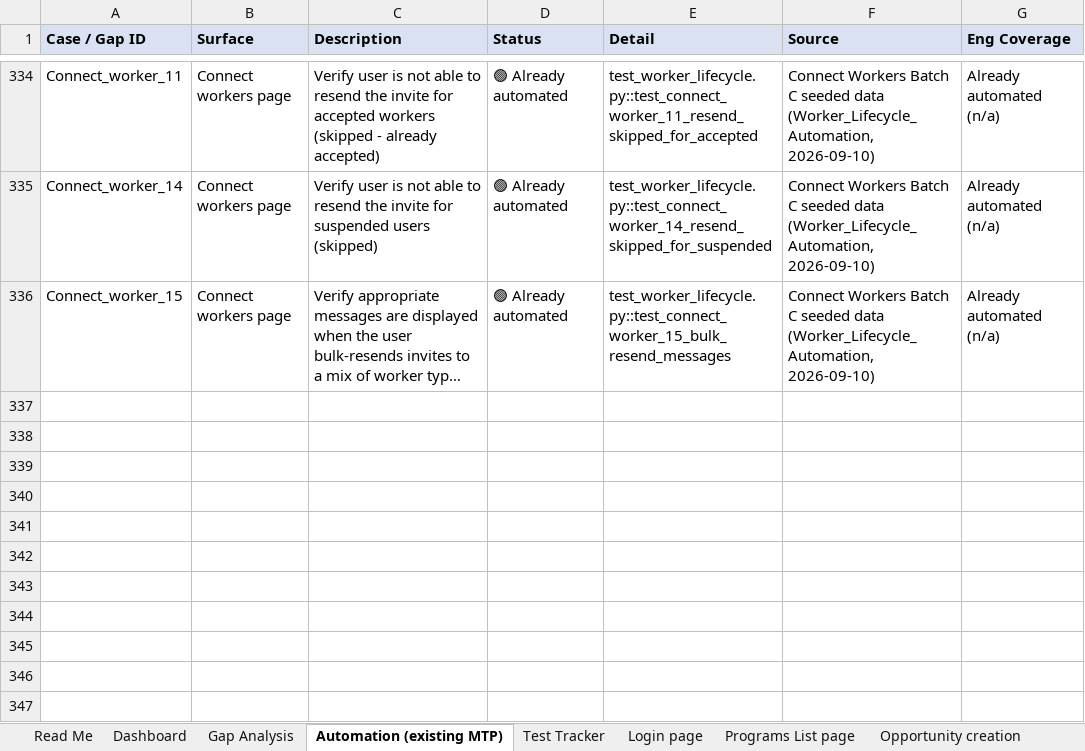
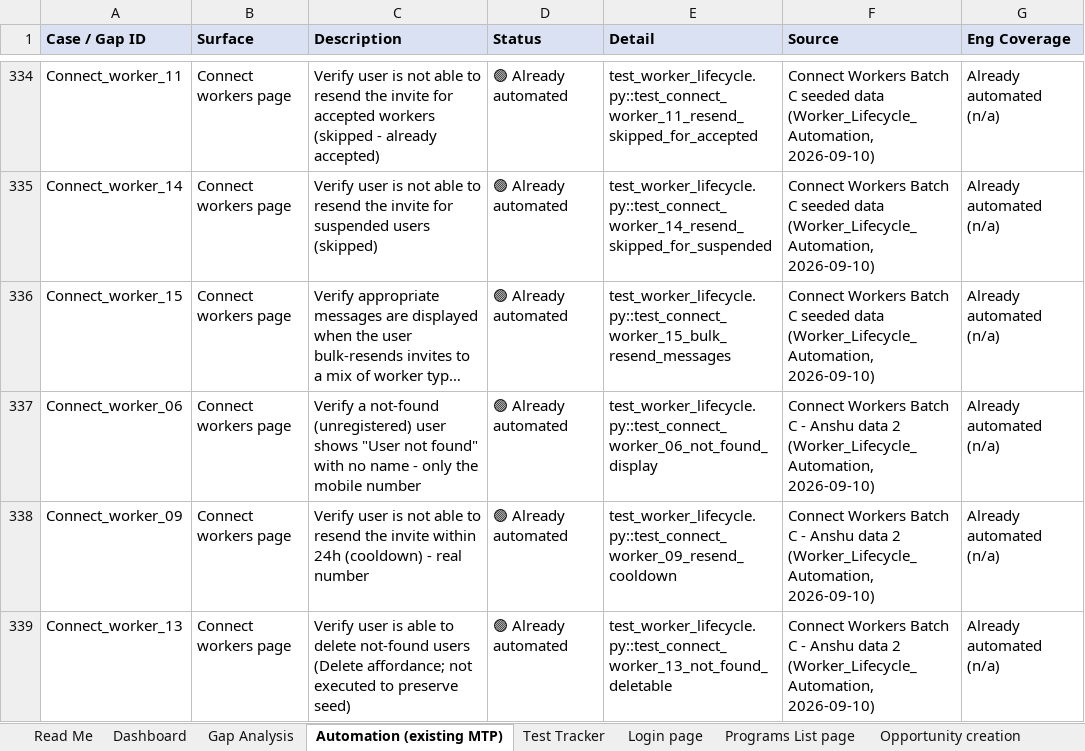
Before and after one commit to dimagi/dimagi-qa-ccc, an Excel workbook: test_plans/CCC_Web_Platform_MTP.xlsx, sheet Automation (existing MTP), drawn as a sheet; only a part is shown, gaps mark what is left out; long unchanged cells end in …; values as stored, in another font and other column widths than the file's, no borders; the diff names each change by its address in the sheet, - before the commit and + after, or states it on an @@ line.

```diff
--- a/test_plans/CCC_Web_Platform_MTP.xlsx (sheet Automation (existing MTP))
+++ b/test_plans/CCC_Web_Platform_MTP.xlsx (sheet Automation (existing MTP))
+row 337: Connect_worker_06 | Connect workers page | Verify a not-found (unregistered) user shows "User not found" with no name - only the mobile number | 🟢 Already automated | test_worker_lifecycle.py::test_connect_worker_06_not_found_display | Connect Workers Batch C - Anshu data 2 (Worker_Lifecycle_Automation, 2026-09-10) | Already automated (n/a)
+row 338: Connect_worker_09 | Connect workers page | Verify user is not able to resend the invite within 24h (cooldown) - real number | 🟢 Already automated | test_worker_lifecycle.py::test_connect_worker_09_resend_cooldown | Connect Workers Batch C - Anshu data 2 (Worker_Lifecycle_Automation, 2026-09-10) | Already automated (n/a)
+row 339: Connect_worker_13 | Connect workers page | Verify user is able to delete not-found users (Delete affordance; not executed to preserve seed) | 🟢 Already automated | test_worker_lifecycle.py::test_connect_worker_13_not_found_deletable | Connect Workers Batch C - Anshu data 2 (Worker_Lifecycle_Automation, 2026-09-10) | Already automated (n/a)
```
Also changed, not shown: sheet Connect workers page, 3 other files.
